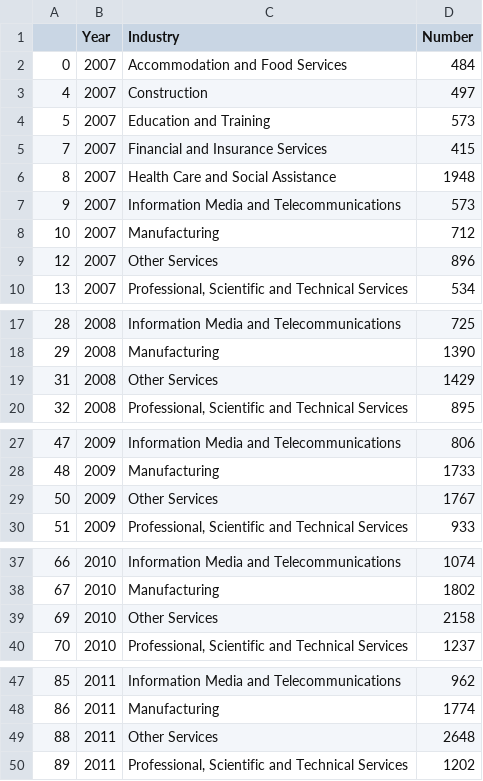
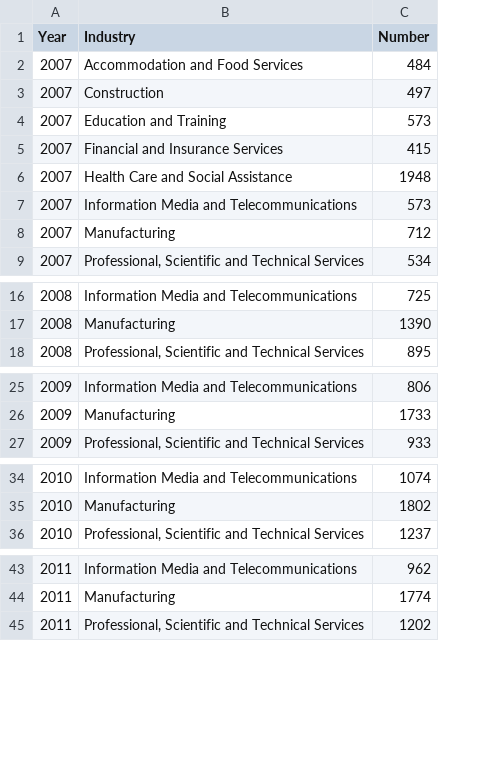
Before and after one commit to sidmahmed/fit3179-asgn2, a CSV file: cleaned data/top_industry.csv, drawn as a sheet; only a part is shown, gaps mark what is left out; the diff covers the shown part only; the diff names each change by its address in the sheet, - before the commit and + after, or states it on an @@ line.

Commit message:
updated industry year chart

```diff
--- a/cleaned data/top_industry.csv
+++ b/cleaned data/top_industry.csv
-column A, rows 2-8: 0 | 4 | 5 | 7 | 8 | 9 | 10; row 10: 13; rows 17-18: 28 | 29; row 20: 32; rows 27-28: 47 | 48; row 30: 51; rows 37-38: 66 | 67; row 40: 70; rows 47-48: 85 | 86; row 50: 89
-row 9: 12 | 2007 | Other Services | 896
-row 19: 31 | 2008 | Other Services | 1429
-row 29: 50 | 2009 | Other Services | 1767
-row 39: 69 | 2010 | Other Services | 2158
-row 49: 88 | 2011 | Other Services | 2648
```
Also changed, not shown: 8 removed rows elsewhere in this file, 17 other files.
